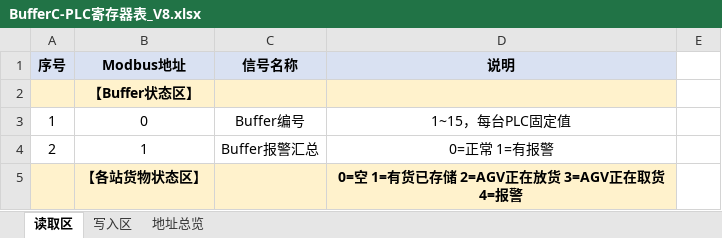
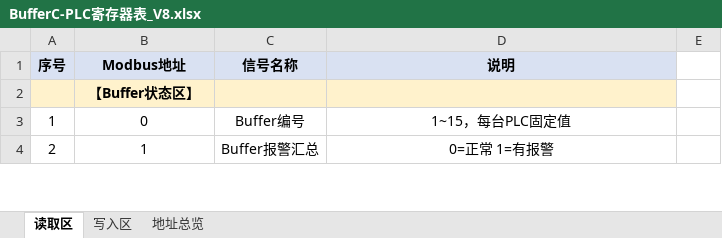
Before and after one commit to storm-ink/B16_BufferC, an Excel workbook: docs/BufferC-PLC寄存器表_V8.xlsx, sheet 读取区, drawn as a sheet; only a part is shown; values as stored, in another font and other column widths than the file's, no borders; removed rows and columns are numbered as before the commit, all else as after; the diff covers the shown part only; the diff names each change by its address in the sheet, - before the commit and + after, or states it on an @@ line.

Commit message:
feat: AGVC 出站集成与 PLC 协议改造（queryMachines/pushDeviceStatusInfo、命令区清零触发、状态区 5=人工有货）
AGVC 集成（仅出站；入站 delivery/updateServiceStatus 按现场要求移除）：
- queryMachines：2→1 到货无 ID → 查货物 ID（响应 data[0].carrierId 直接回传）→ 写 PLC+台账+201
- pushDeviceStatusInfo：204/203/201/501/302/301 变化即推（service=34~49 原始寄存器值、present=状态区 1/5、trayId 事件→台账→快照三级兜底、无货恒空、离线不推）；失败重试仅日志（code=="0" 成功）

PLC 协议（现场确认）：
- 发命令前整段清零 401~672 → 写 ID/命令 → 最后写 400 新编号触发（PLC 只看 400 新值才扫描）；FC16 ≤123 自动分段
- 回显匹配为唯一成功标准；区域未就位重试完整重写、已就位只重写 400 新编号
- 状态区新增 5=（人工）有货已存储：0→5 报 201（ID 后写）；取货判路径（经3→0=AGV/直跳=MANUAL）；异常跳变 1↔5 只记日志不上报

一并入库：08-13 现场调试面板/5 页 Web 重构/Simulator 与联调场景脚本/部署文档；发布 tgz 与现场配置备份加入 .gitignore

测试：68/68 全绿（Scenario32~38 + ModbusStackTests 协议回归 + 配置校验）

```diff
--- a/docs/BufferC-PLC寄存器表_V8.xlsx (sheet 读取区)
+++ b/docs/BufferC-PLC寄存器表_V8.xlsx (sheet 读取区)
-row 5:  | 【各站货物状态区】 |  | 0=空 1=有货已存储 2=AGV正在放货 3=AGV正在取货 4=报警
```
Also changed, not shown: 1 added row, 2 edited cells and cell formats elsewhere in this sheet, sheet 写入区, 39 other files.
